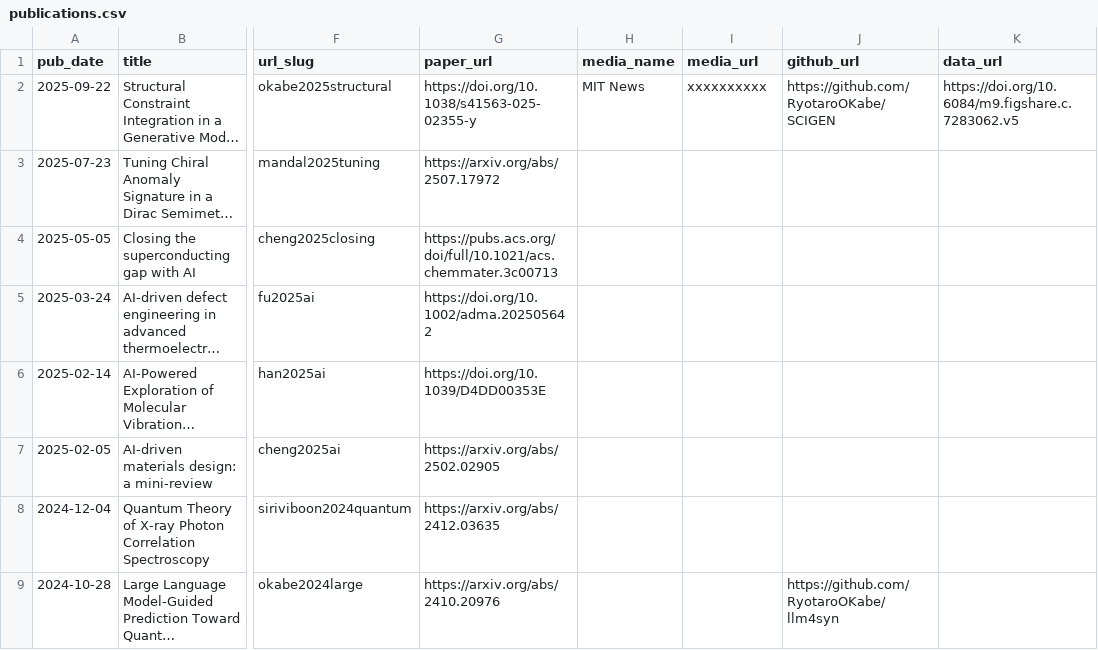
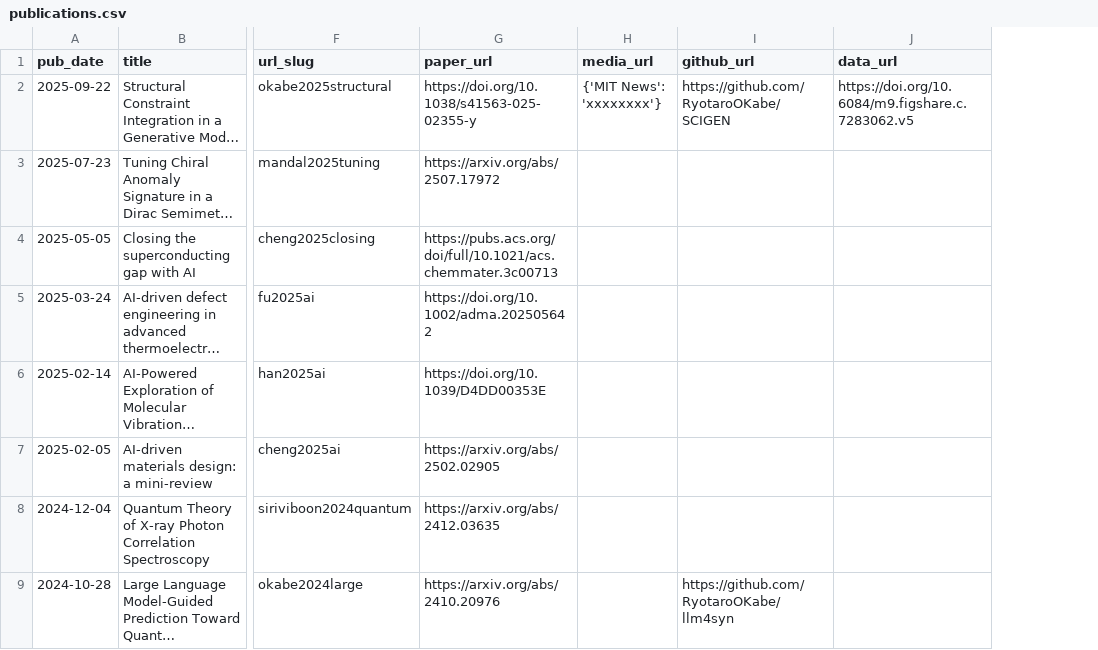
Before and after one commit to RyotaroOKabe/RyotaroOKabe.github.io, a CSV file: markdown_generator/publications.csv, drawn as a sheet; only a part is shown, gaps mark what is left out; long unchanged cells end in …; removed rows and columns are numbered as before the commit, all else as after; the diff covers the shown part only; the diff names each change by its address in the sheet, - before the commit and + after, or states it on an @@ line.

```diff
--- a/markdown_generator/publications.csv
+++ b/markdown_generator/publications.csv
-column H (media_name), row 2: MIT News
-H2 (media_url): xxxxxxxxxx
+H2 (media_url): {'MIT News': 'xxxxxxxx'}
```
Also changed, not shown: 4 edited cells elsewhere in this file, 5 other files.
